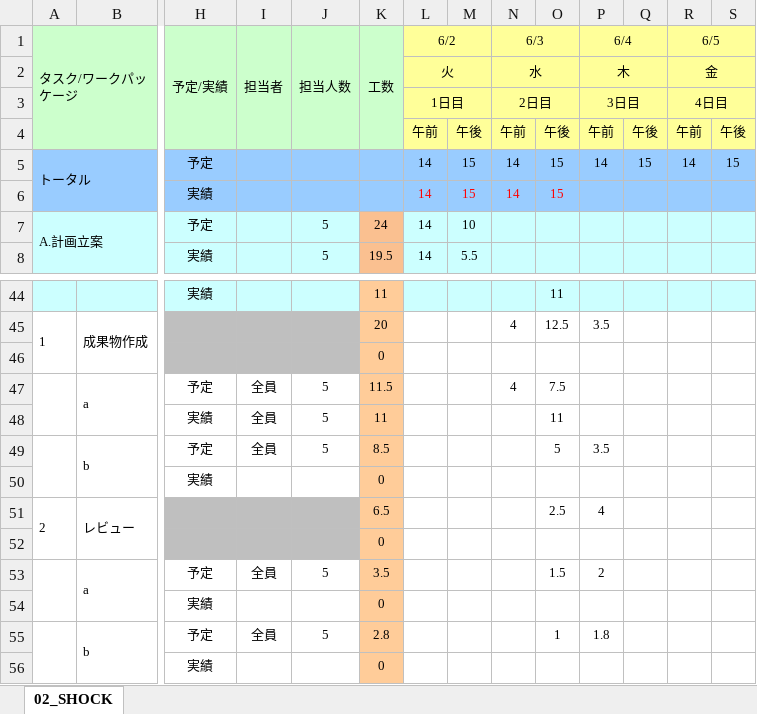
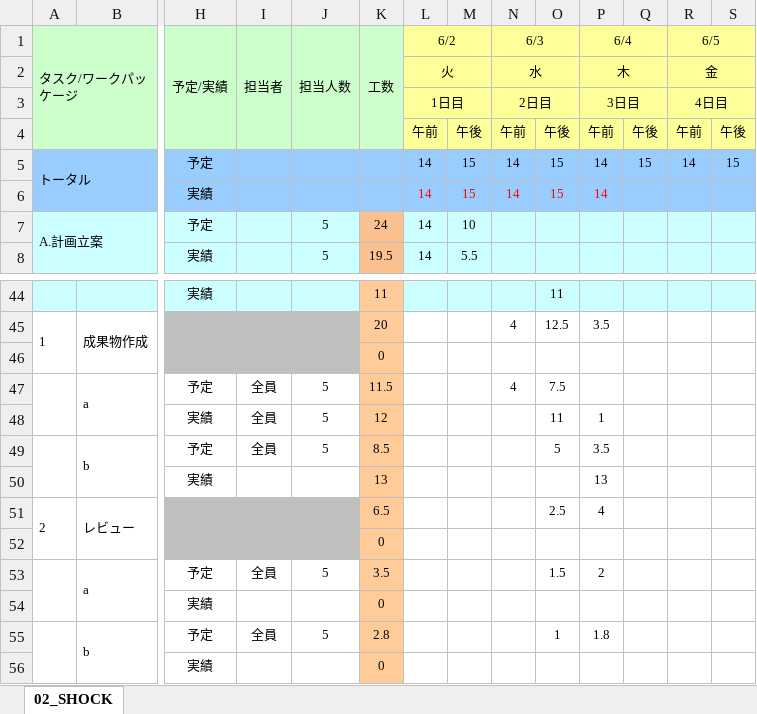
Before and after one commit to s-oishi/testRepo02, an Excel workbook: 01計画/WBSガントチャート_02_SHOCK.xlsx, sheet 02_SHOCK, drawn as a sheet; only a part is shown, gaps mark what is left out; values as stored, in another font and other column widths than the file's, no borders; charts and pictures and conditional formats not drawn; removed rows and columns are numbered as before the commit, all else as after; rows hold the shown columns only; the diff names each change by its address in the sheet, - before the commit and + after, or states it on an @@ line.

```diff
--- a/01計画/WBSガントチャート_02_SHOCK.xlsx (sheet 02_SHOCK)
+++ b/01計画/WBSガントチャート_02_SHOCK.xlsx (sheet 02_SHOCK)
-P6 (6/4): (empty)
+P6 (6/4): 14
-K48 (工数): 11
+K48 (工数): 12
-P48 (6/4): (empty)
+P48 (6/4): 1
-row 50:  |  | 実績 |  |  | 0
+row 50:  |  | 実績 |  |  | 13 |  |  |  |  | 13
```
